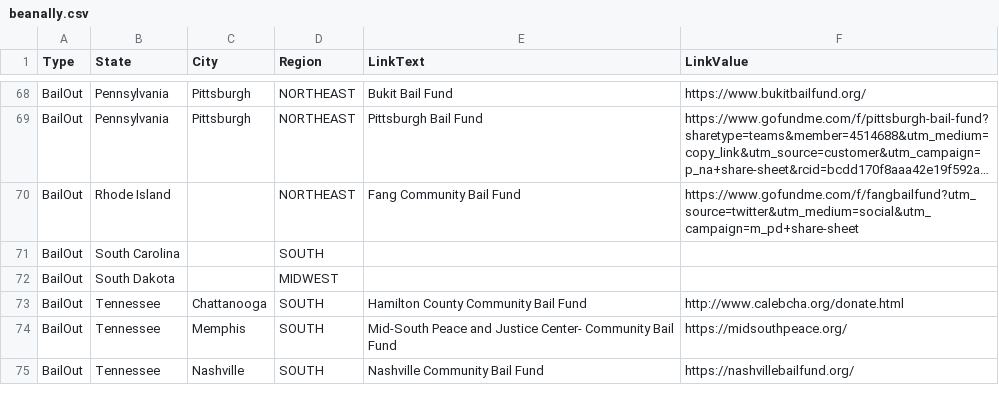
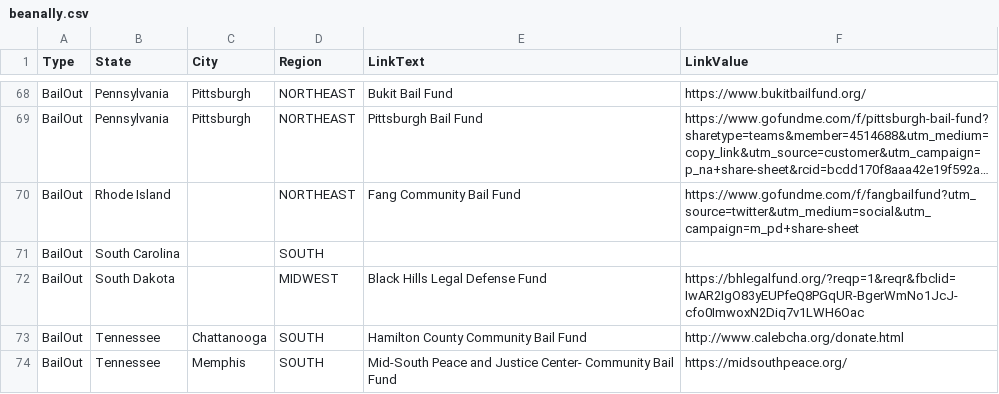
Before and after one commit to duallain/beanally, a CSV file: beanally.csv, drawn as a sheet; only a part is shown, gaps mark what is left out; the shorter side is filled out with more unchanged rows; long unchanged cells end in ….

```diff
--- a/beanally.csv
+++ b/beanally.csv
@@ -71,3 +71,3 @@ BailOut,Rhode Island,,NORTHEAST,Fang Community Bail Fund,https://www.gofundme.co
 BailOut,South Carolina,,SOUTH,,
-BailOut,South Dakota,,MIDWEST,,
+BailOut,South Dakota,,MIDWEST,Black Hills Legal Defense Fund,https://bhlegalfund.org/?reqp=1&reqr&fbclid=IwAR2IgO83yEUPfeQ8PGqUR-BgerWmNo1JcJ-cfo0ImwoxN2Diq7v1LWH6Oac
 BailOut,Tennessee,Chattanooga,SOUTH,Hamilton County Community Bail Fund,http://www.calebcha.org/donate.html
```
